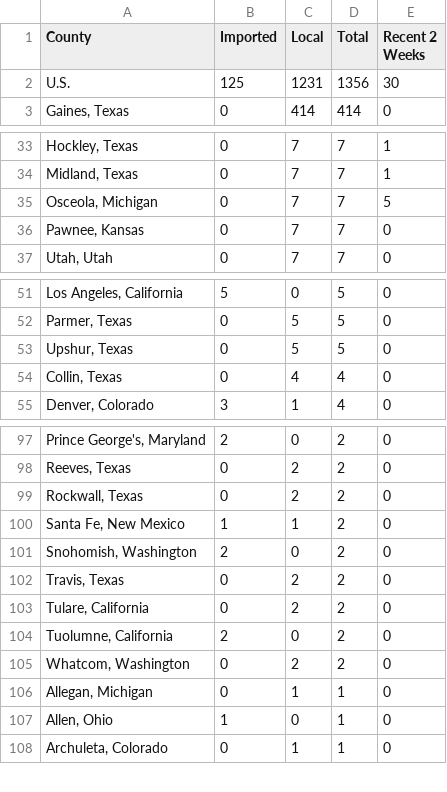
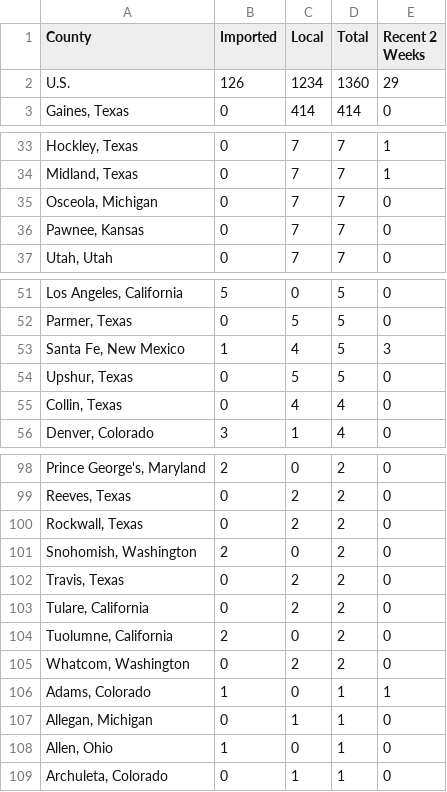
Before and after one commit to CSSEGISandData/measles_tracker_test, a CSV file: GitHub Ready Version/3table.csv, drawn as a sheet; only a part is shown, gaps mark what is left out.

```diff
--- a/GitHub Ready Version/3table.csv
+++ b/GitHub Ready Version/3table.csv
@@ -1,3 +1,3 @@
 County,Imported,Local,Total,Recent 2 Weeks
-U.S.,125,1231,1356,30
+U.S.,126,1234,1360,29
 "Gaines, Texas",0,414,414,0
@@ -34,3 +34,3 @@ U.S.,125,1231,1356,30
 "Midland, Texas",0,7,7,1
-"Osceola, Michigan",0,7,7,5
+"Osceola, Michigan",0,7,7,0
 "Pawnee, Kansas",0,7,7,0
@@ -52,2 +52,3 @@ U.S.,125,1231,1356,30
 "Parmer, Texas",0,5,5,0
+"Santa Fe, New Mexico",1,4,5,3
 "Upshur, Texas",0,5,5,0
@@ -99,3 +100,2 @@ U.S.,125,1231,1356,30
 "Rockwall, Texas",0,2,2,0
-"Santa Fe, New Mexico",1,1,2,0
 "Snohomish, Washington",2,0,2,0
@@ -105,2 +105,3 @@ U.S.,125,1231,1356,30
 "Whatcom, Washington",0,2,2,0
+"Adams, Colorado",1,0,1,1
 "Allegan, Michigan",0,1,1,0
```
Also changed, not shown: GitHub Ready Version/1map1.csv, GitHub Ready Version/2map2.csv, 10 other files.
